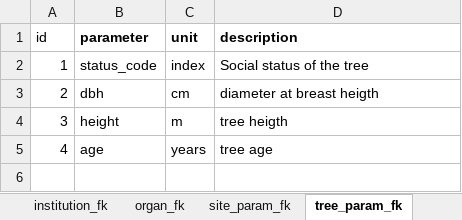
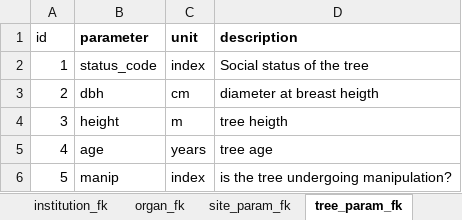
Before and after one commit to smiljanicm/xcell_db, an Excel workbook: db_create/xcell_fk_tables.xlsx, sheet tree_param_fk, drawn as a sheet; values as stored, in another font and other column widths than the file's, no borders; the diff names each change by its address in the sheet, - before the commit and + after, or states it on an @@ line.

```diff
--- a/db_create/xcell_fk_tables.xlsx (sheet tree_param_fk)
+++ b/db_create/xcell_fk_tables.xlsx (sheet tree_param_fk)
+row 6: 5 | manip | index | is the tree undergoing manipulation?
```
Also changed, not shown: sheet species_fk, sheet institution_fk, sheet meas_met_fk, db_upload/info/info_table.xlsx, 6 other files.
